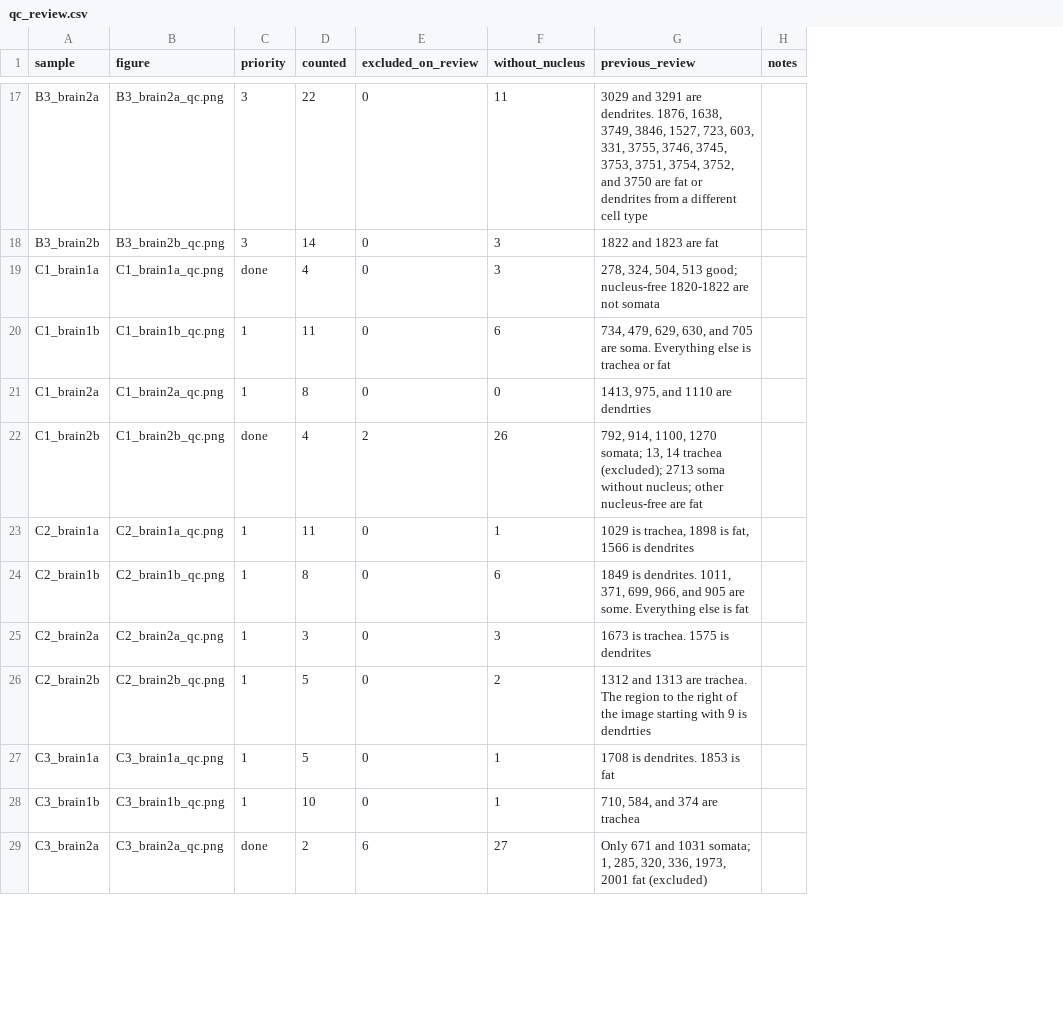
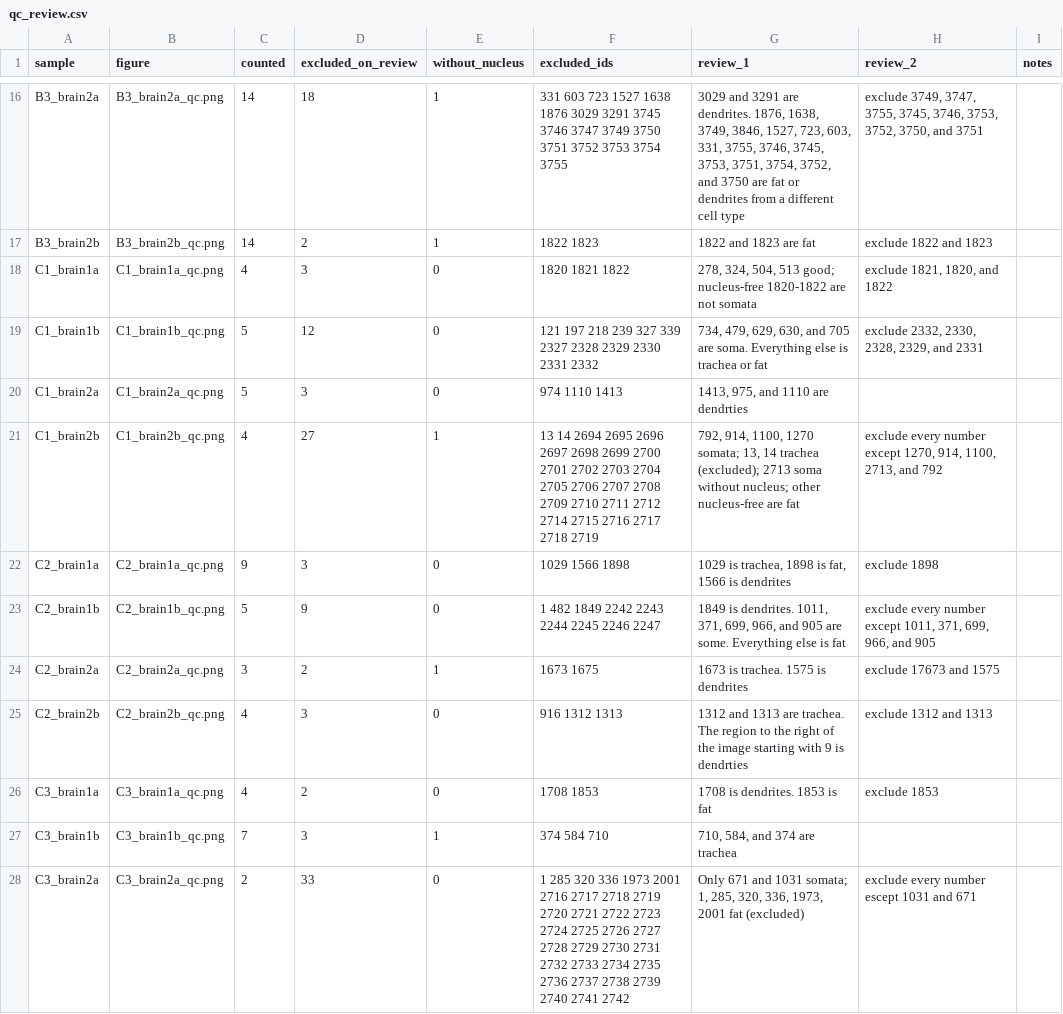
Before and after one commit to DanTurner-Evans/EASI-FISH-Analysis, a CSV file: results/figures/segmentation/qc_review.csv, drawn as a sheet; only a part is shown, gaps mark what is left out; removed rows and columns are numbered as before the commit, all else as after; the diff covers the shown part only; the diff names each change by its address in the sheet, - before the commit and + after, or states it on an @@ line.

```diff
--- a/results/figures/segmentation/qc_review.csv
+++ b/results/figures/segmentation/qc_review.csv
-column C (priority), rows 17-29: 3 | 3 | done | 1 | 1 | done | 1 | 1 | 1 | 1 | 1 | 1 | done
+column F (excluded_ids), rows 16-28: 331 603 723 1527 1638 1876 3029 3291 3745 3746 3747 3749 3750 3751 3752 3753 3754 3755 | 1822 1823 | 1820 1821 1822 | 121 197 218 239 327 339 2327 2328 2329 2330 2331 2332 | 974 1110 1413 | 13 14 2694 2695 2696 2697 2698 2699 2700 2701 2702 2703 2704 2705 2706 2707 2708 2709 2710 2711 2712 2714 2715 2716 2717 2718 2719 | 1029 1566 1898 | 1 482 1849 2242 2243 2244 2245 2246 2247 | 1673 1675 | 916 1312 1313 | 1708 1853 | 374 584 710 | 1 285 320 336 1973 2001 2716 2717 2718 2719 2720 2721 2722 2723 2724 2725 2726 2727 2728 2729 2730 2731 2732 2733 2734 2735 2736 2737 2738 2739 2740 2741 2742
+column H (review_2), rows 16-28: exclude 3749, 3747, 3755, 3745, 3746, 3753, 3752, 3750, and 3751 | exclude 1822 and 1823 | exclude 1821, 1820, and 1822 | exclude 2332, 2330, 2328, 2329, and 2331 |  | exclude every number except 1270, 914, 1100, 2713, and 792 | exclude 1898 | exclude every number except 1011, 371, 699, 966, and 905 | exclude 17673 and 1575 | exclude 1312 and 1313 | exclude 1853 |  | exclude every number escept 1031 and 671
-G1: previous_review
+G1: review_1
-C16 (counted): 22
+C16 (counted): 14
-D16 (excluded_on_review): 0
+D16 (excluded_on_review): 18
-E16 (without_nucleus): 11
+E16 (without_nucleus): 1
-D17 (excluded_on_review): 0
+D17 (excluded_on_review): 2
-E17 (without_nucleus): 3
+E17 (without_nucleus): 1
-D18 (excluded_on_review): 0
+D18 (excluded_on_review): 3
-E18 (without_nucleus): 3
+E18 (without_nucleus): 0
-C19 (counted): 11
+C19 (counted): 5
-D19 (excluded_on_review): 0
+D19 (excluded_on_review): 12
-E19 (without_nucleus): 6
+E19 (without_nucleus): 0
-C20 (counted): 8
+C20 (counted): 5
-D20 (excluded_on_review): 0
+D20 (excluded_on_review): 3
-D21 (excluded_on_review): 2
+D21 (excluded_on_review): 27
-E21 (without_nucleus): 26
+E21 (without_nucleus): 1
-C22 (counted): 11
+C22 (counted): 9
-D22 (excluded_on_review): 0
+D22 (excluded_on_review): 3
-E22 (without_nucleus): 1
+E22 (without_nucleus): 0
-C23 (counted): 8
+C23 (counted): 5
-D23 (excluded_on_review): 0
+D23 (excluded_on_review): 9
-E23 (without_nucleus): 6
+E23 (without_nucleus): 0
-D24 (excluded_on_review): 0
+D24 (excluded_on_review): 2
-E24 (without_nucleus): 3
+E24 (without_nucleus): 1
-C25:C26 (counted): 5
+C25:C26 (counted): 4
-D25 (excluded_on_review): 0
+D25 (excluded_on_review): 3
-E25 (without_nucleus): 2
+E25 (without_nucleus): 0
-D26 (excluded_on_review): 0
+D26 (excluded_on_review): 2
-E26 (without_nucleus): 1
+E26 (without_nucleus): 0
-C27 (counted): 10
+C27 (counted): 7
-D27 (excluded_on_review): 0
+D27 (excluded_on_review): 3
-D28 (excluded_on_review): 6
+D28 (excluded_on_review): 33
-E28 (without_nucleus): 27
+E28 (without_nucleus): 0
```
Also changed, not shown: 14 removed rows and 31 edited cells elsewhere in this file, results/tables/neurite_counts.csv, results/tables/spot_counts.csv, 28 other files.
